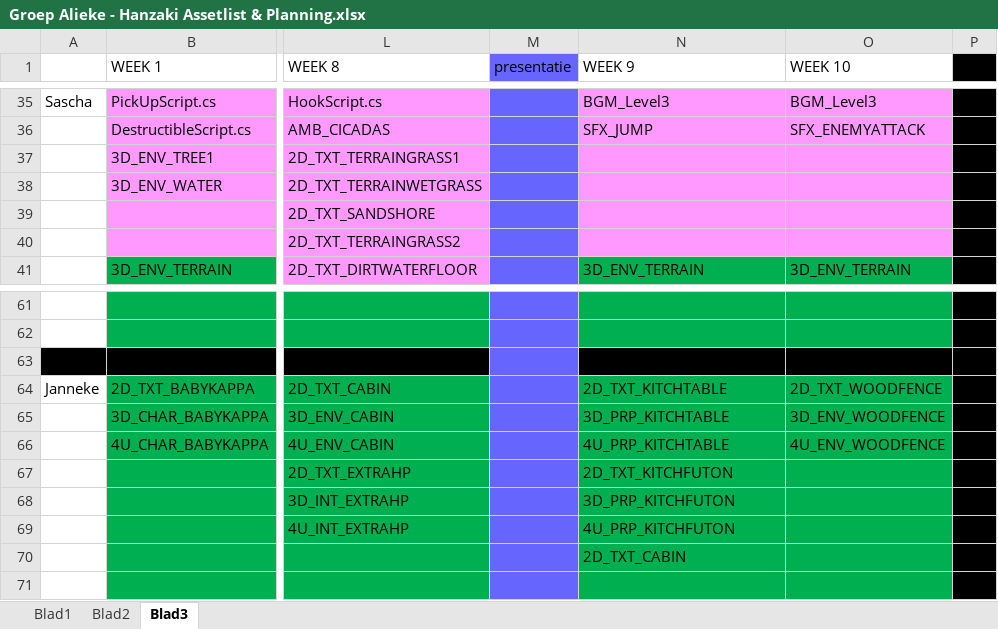
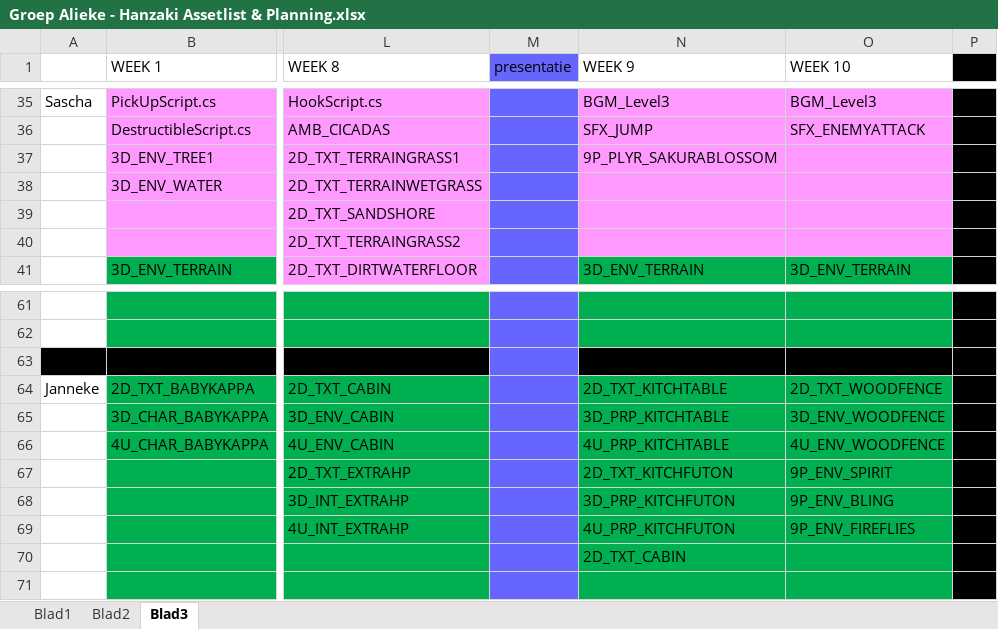
Before and after one commit to happy30/KoolKappaKlan, an Excel workbook: Concept/Documentation/Groep Alieke - Hanzaki Assetlist & Planning.xlsx, sheet Blad3, drawn as a sheet; only a part is shown, gaps mark what is left out; values as stored, in another font and other column widths than the file's, no borders; the diff names each change by its address in the sheet, - before the commit and + after, or states it on an @@ line.

Commit message:
Planning update

```diff
--- a/Concept/Documentation/Groep Alieke - Hanzaki Assetlist & Planning.xlsx (sheet Blad3)
+++ b/Concept/Documentation/Groep Alieke - Hanzaki Assetlist & Planning.xlsx (sheet Blad3)
-N37 (WEEK 9): (empty)
+N37 (WEEK 9): 9P_PLYR_SAKURABLOSSOM
-O67 (WEEK 10): (empty)
+O67 (WEEK 10): 9P_ENV_SPIRIT
-O68 (WEEK 10): (empty)
+O68 (WEEK 10): 9P_ENV_BLING
-O69 (WEEK 10): (empty)
+O69 (WEEK 10): 9P_ENV_FIREFLIES
```
Also changed, not shown: sheet Blad2, 1 other file.
